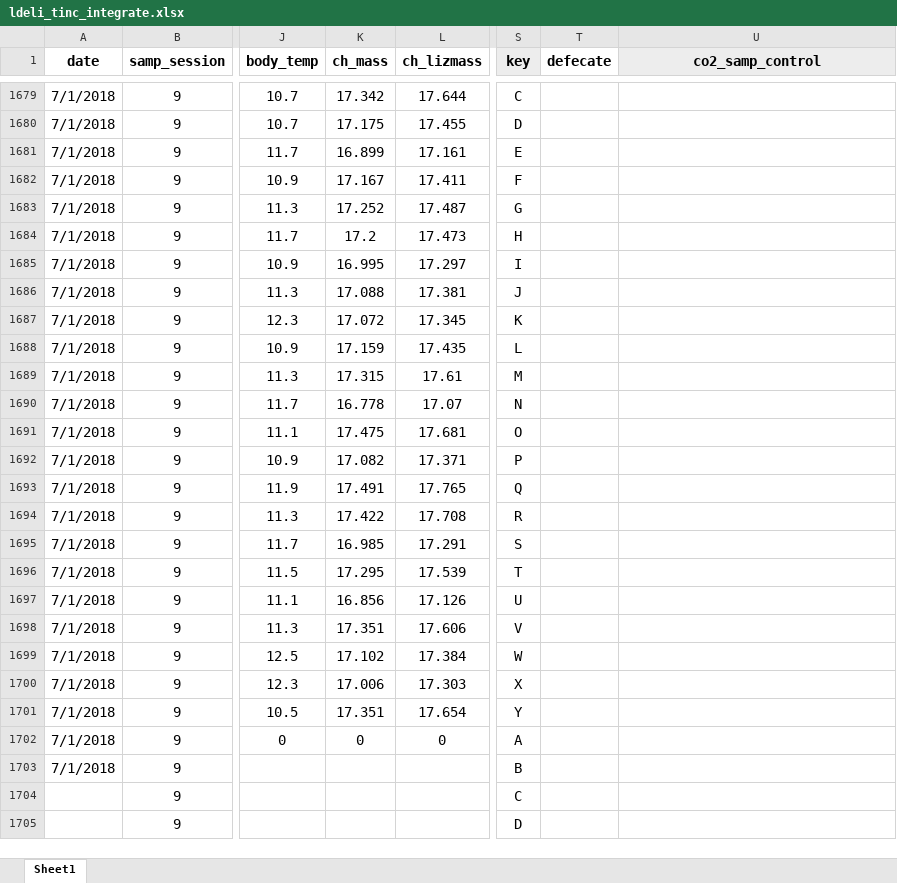
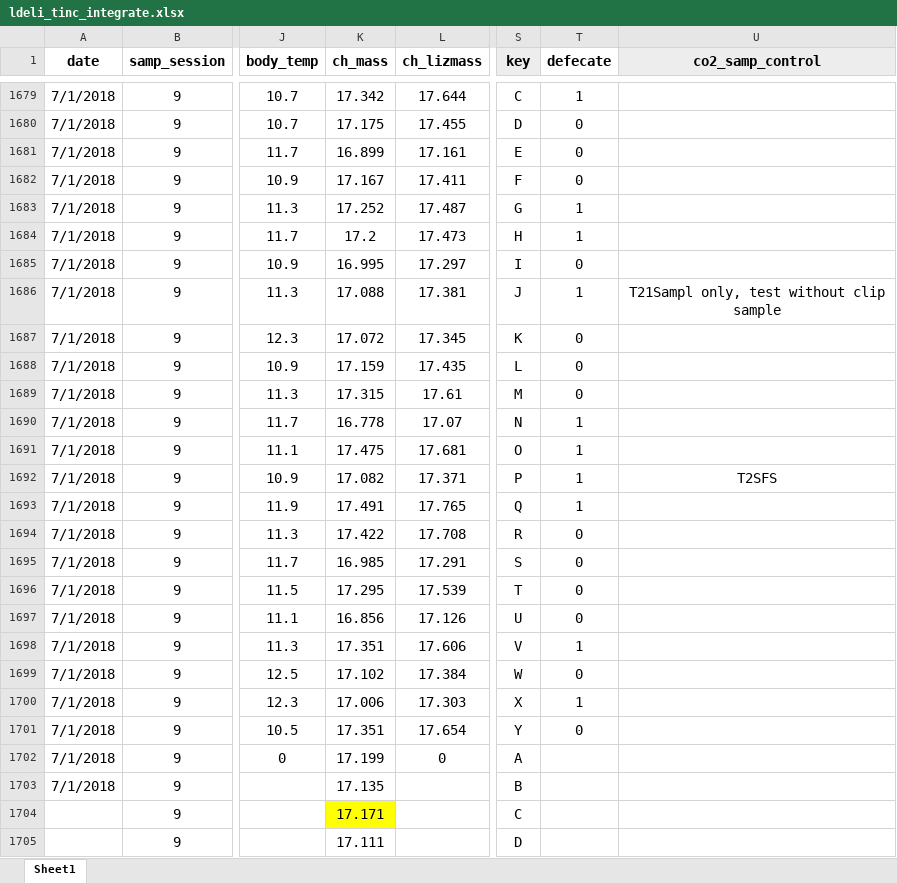
Before and after one commit to daniel1noble/deli_inc_metabTelo, an Excel workbook: data/curve_data/ldeli_tinc_integrate.xlsx, sheet Sheet1, drawn as a sheet; only a part is shown, gaps mark what is left out; values as stored, in another font and other column widths than the file's, no borders; conditional formats not drawn; the diff covers the shown part only; the diff names each change by its address in the sheet, - before the commit and + after, or states it on an @@ line.

```diff
--- a/data/curve_data/ldeli_tinc_integrate.xlsx (sheet Sheet1)
+++ b/data/curve_data/ldeli_tinc_integrate.xlsx (sheet Sheet1)
-T1679 (defecate): (empty)
+T1679 (defecate): 1
-T1680:T1682 (defecate): (empty)
+T1680:T1682 (defecate): 0
-T1683:T1684 (defecate): (empty)
+T1683:T1684 (defecate): 1
-T1685 (defecate): (empty)
+T1685 (defecate): 0
-T1686 (defecate): (empty)
+T1686 (defecate): 1
-U1686 (co2_samp_control): (empty)
+U1686 (co2_samp_control): T21Sampl only, test without clip sample
-T1687:T1689 (defecate): (empty)
+T1687:T1689 (defecate): 0
-T1690:T1693 (defecate): (empty)
+T1690:T1693 (defecate): 1
-U1692 (co2_samp_control): (empty)
+U1692 (co2_samp_control): T2SFS
-T1694:T1697 (defecate): (empty)
+T1694:T1697 (defecate): 0
-T1698 (defecate): (empty)
+T1698 (defecate): 1
-T1699 (defecate): (empty)
+T1699 (defecate): 0
-T1700 (defecate): (empty)
+T1700 (defecate): 1
-T1701 (defecate): (empty)
+T1701 (defecate): 0
-K1702 (ch_mass): 0
+K1702 (ch_mass): 17.199
-K1703 (ch_mass): (empty)
+K1703 (ch_mass): 17.135
-K1704 (ch_mass): (empty)
+K1704 (ch_mass): 17.171
-K1704 fill: none
+K1704 fill: #FFFF00
-K1705 (ch_mass): (empty)
+K1705 (ch_mass): 17.111
```
Also changed, not shown: 50 edited cells elsewhere in this sheet.
